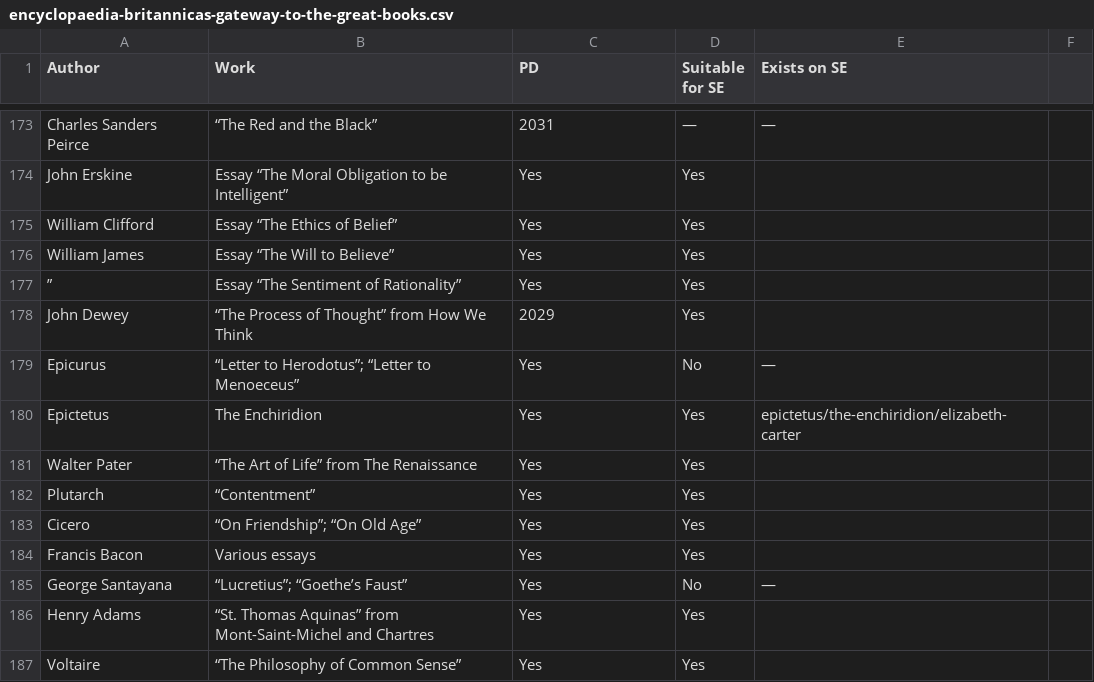
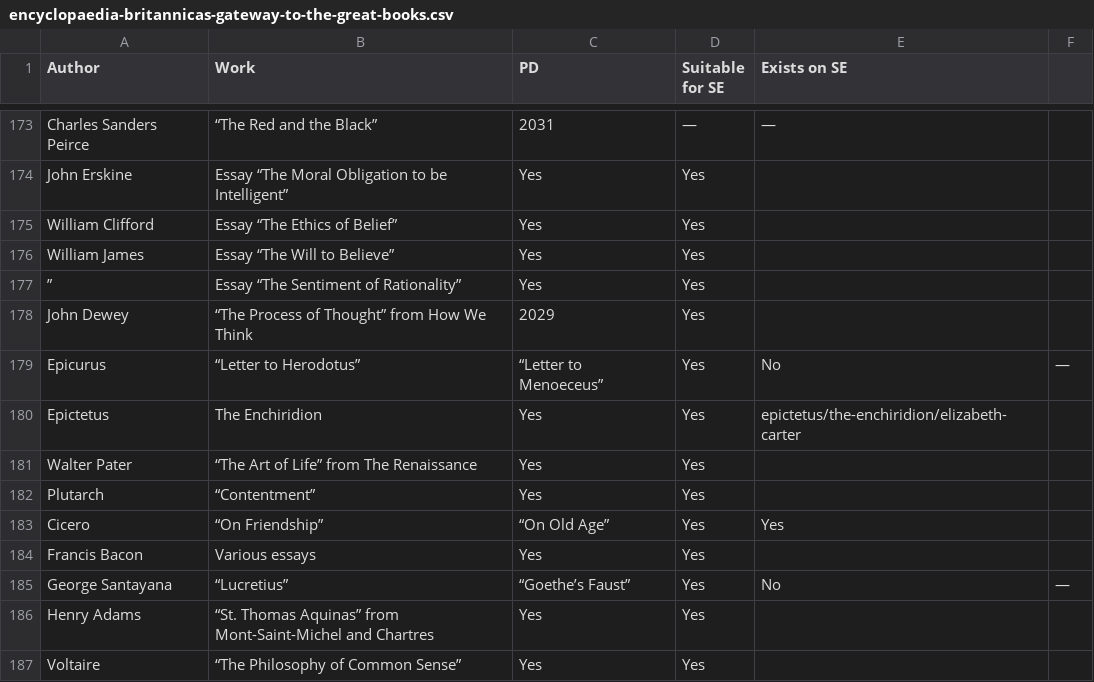
Before and after one commit to bentley/se-spreadsheets, a CSV file: collections/encyclopaedia-britannicas-gateway-to-the-great-books.csv, drawn as a sheet; only a part is shown, gaps mark what is left out; removed rows and columns are numbered as before the commit, all else as after; the diff names each change by its address in the sheet, - before the commit and + after, or states it on an @@ line.

```diff
--- a/collections/encyclopaedia-britannicas-gateway-to-the-great-books.csv
+++ b/collections/encyclopaedia-britannicas-gateway-to-the-great-books.csv
-row 179: Epicurus | “Letter to Herodotus”; “Letter to Menoeceus” | Yes | No | —
+row 179: Epicurus | “Letter to Herodotus” | “Letter to Menoeceus” | Yes | No | —
-row 183: Cicero | “On Friendship”; “On Old Age” | Yes | Yes
+row 183: Cicero | “On Friendship” | “On Old Age” | Yes | Yes
-row 185: George Santayana | “Lucretius”; “Goethe’s Faust” | Yes | No | —
+row 185: George Santayana | “Lucretius” | “Goethe’s Faust” | Yes | No | —
```
Also changed, not shown: collections/encyclopaedia-britannicas-great-books-of-the-western-world.csv, collections/modern-librarys-100-best-novels.csv, 3 other files.
